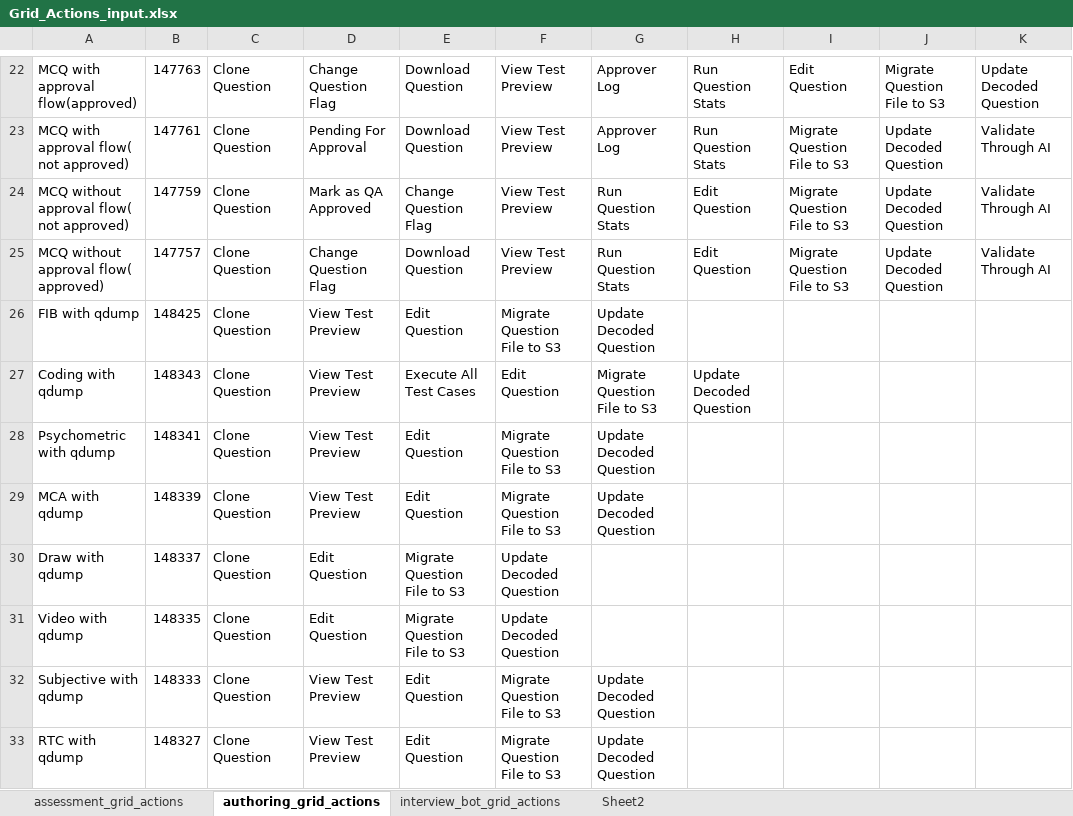
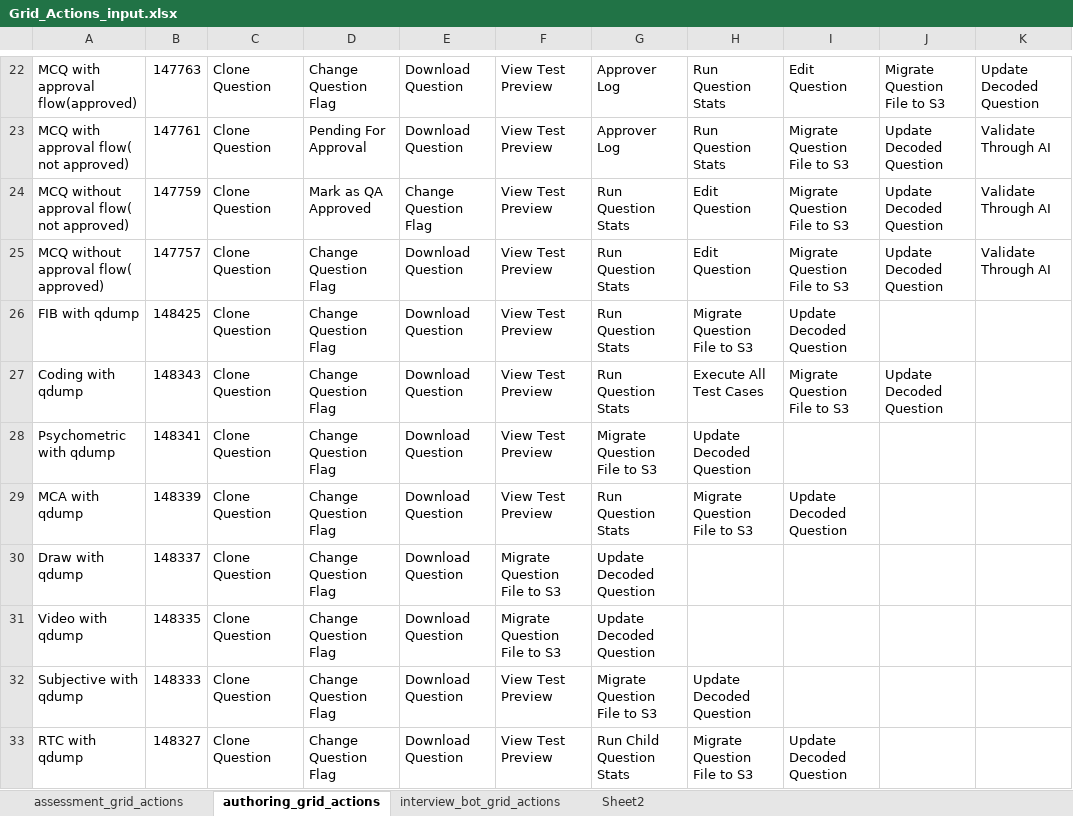
Before and after one commit to Poojanagendran/ASSESSMENT, an Excel workbook: PythonWorkingScripts_InputData/UI/Assessment/Grid_Actions_input.xlsx, sheet authoring_grid_actions, drawn as a sheet; only a part is shown, gaps mark what is left out; values as stored, in another font and other column widths than the file's, no borders; the diff covers the shown part only; the diff names each change by its address in the sheet, - before the commit and + after, or states it on an @@ line.

Commit message:
grid actions / sanitize / selfassessment fix

```diff
--- a/PythonWorkingScripts_InputData/UI/Assessment/Grid_Actions_input.xlsx (sheet authoring_grid_actions)
+++ b/PythonWorkingScripts_InputData/UI/Assessment/Grid_Actions_input.xlsx (sheet authoring_grid_actions)
-D26:D29: View Test Preview
+D26:D29: Change Question Flag
-E26: Edit Question
+E26: Download Question
-F26: Migrate Question File to S3
+F26: View Test Preview
-G26: Update Decoded Question
+G26: Run Question Stats
-H26: (empty)
+H26: Migrate Question File to S3
-I26: (empty)
+I26: Update Decoded Question
-E27: Execute All Test Cases
+E27: Download Question
-F27: Edit Question
+F27: View Test Preview
-G27: Migrate Question File to S3
+G27: Run Question Stats
-H27: Update Decoded Question
+H27: Execute All Test Cases
-I27: (empty)
+I27: Migrate Question File to S3
-J27: (empty)
+J27: Update Decoded Question
-E28:E29: Edit Question
+E28:E29: Download Question
-F28:F29: Migrate Question File to S3
+F28:F29: View Test Preview
-G28: Update Decoded Question
+G28: Migrate Question File to S3
-H28: (empty)
+H28: Update Decoded Question
-G29: Update Decoded Question
+G29: Run Question Stats
-H29: (empty)
+H29: Migrate Question File to S3
-I29: (empty)
+I29: Update Decoded Question
-D30:D31: Edit Question
+D30:D31: Change Question Flag
-E30:E31: Migrate Question File to S3
+E30:E31: Download Question
-F30:F31: Update Decoded Question
+F30:F31: Migrate Question File to S3
-G30:G31: (empty)
+G30:G31: Update Decoded Question
-D32:D33: View Test Preview
+D32:D33: Change Question Flag
-E32:E33: Edit Question
+E32:E33: Download Question
-F32:F33: Migrate Question File to S3
+F32:F33: View Test Preview
-G32: Update Decoded Question
+G32: Migrate Question File to S3
-H32: (empty)
+H32: Update Decoded Question
-G33: Update Decoded Question
+G33: Run Child Question Stats
-H33: (empty)
+H33: Migrate Question File to S3
-I33: (empty)
+I33: Update Decoded Question
```
Also changed, not shown: 16 edited cells elsewhere in this sheet, sheet assessment_grid_actions, sheet interview_bot_grid_actions, 5 other files.
